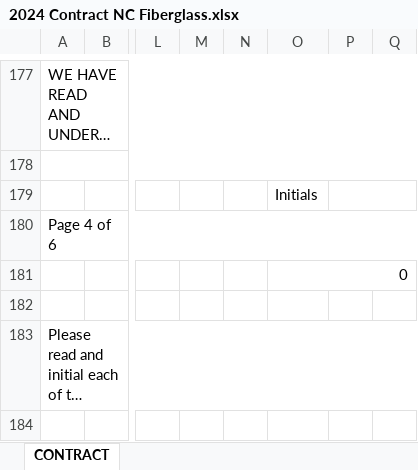
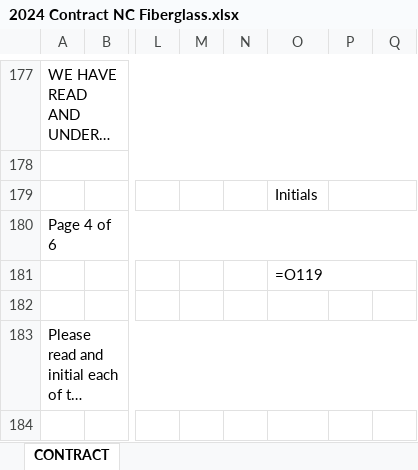
Before and after one commit to muphy09/Submerge-App, an Excel workbook: docs/Contracts/2024 Contract NC Fiberglass.xlsx, sheet CONTRACT, drawn as a sheet; only a part is shown, gaps mark what is left out; long unchanged cells end in …; values as stored, in another font and other column widths than the file's, no cell formats; formulas without a stored value are shown as written; charts and pictures not drawn; the diff covers the shown part only; the diff names each change by its address in the sheet, - before the commit and + after, or states it on an @@ line.

Commit message:
contract up

```diff
--- a/docs/Contracts/2024 Contract NC Fiberglass.xlsx (sheet CONTRACT)
+++ b/docs/Contracts/2024 Contract NC Fiberglass.xlsx (sheet CONTRACT)
-O181: 0
+O181: =O119
```
Also changed, not shown: 7 added rows, 7 removed rows and 49 edited cells elsewhere in this sheet, cell formats, charts or pictures, docs/Contracts/2024 Contract SC Fiberglass.xlsx, 5 other files.
